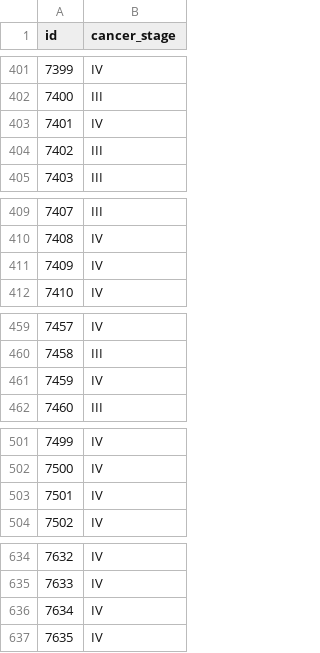
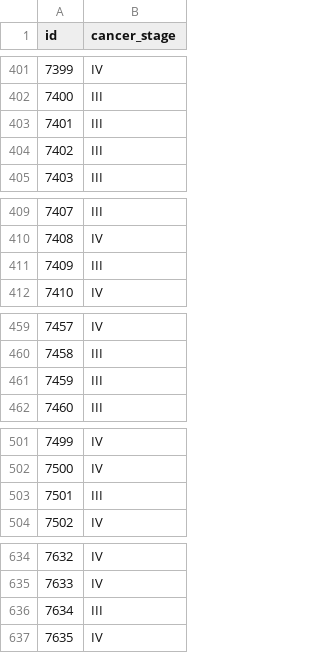
Before and after one commit to WRH-05/ADA, a CSV file: Brain Tumor Classification/subChromium_v20_voting_top3.csv, drawn as a sheet; only a part is shown, gaps mark what is left out; the diff covers the shown part only.

```diff
--- a/Brain Tumor Classification/subChromium_v20_voting_top3.csv
+++ b/Brain Tumor Classification/subChromium_v20_voting_top3.csv
@@ -402,3 +402,3 @@ id,cancer_stage
 7400,III
-7401,IV
+7401,III
 7402,III
@@ -410,3 +410,3 @@ id,cancer_stage
 7408,IV
-7409,IV
+7409,III
 7410,IV
@@ -460,3 +460,3 @@ id,cancer_stage
 7458,III
-7459,IV
+7459,III
 7460,III
@@ -502,3 +502,3 @@ id,cancer_stage
 7500,IV
-7501,IV
+7501,III
 7502,IV
@@ -635,3 +635,3 @@ id,cancer_stage
 7633,IV
-7634,IV
+7634,III
 7635,IV
```
Also changed, not shown: 43 edited cells elsewhere in this file, 16 other files.
